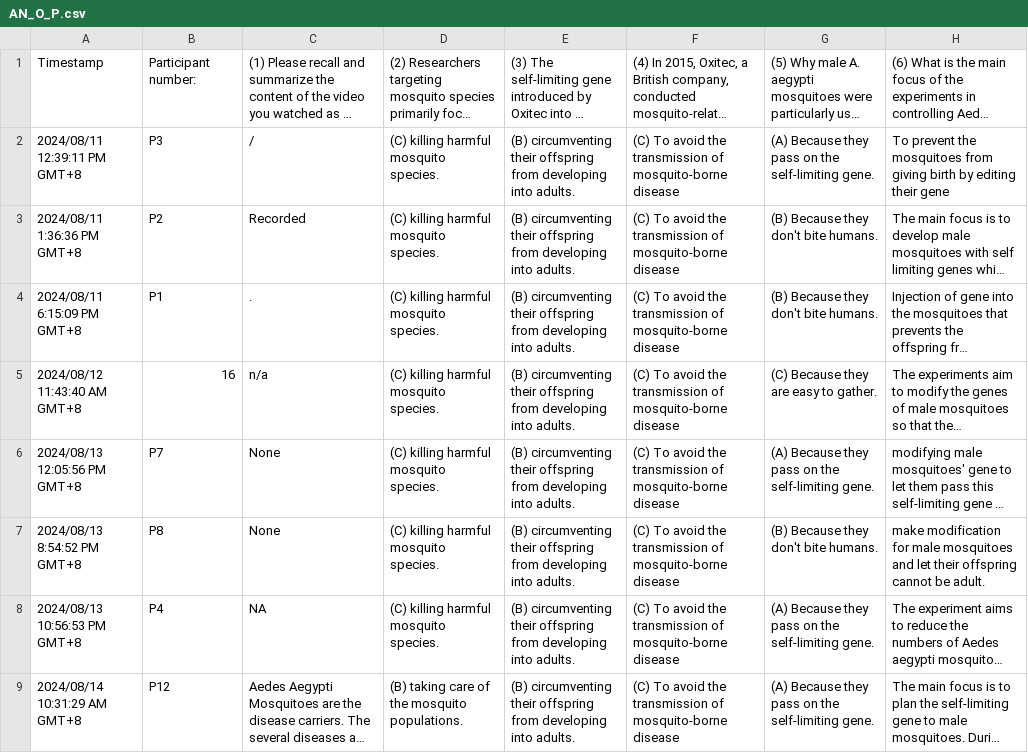
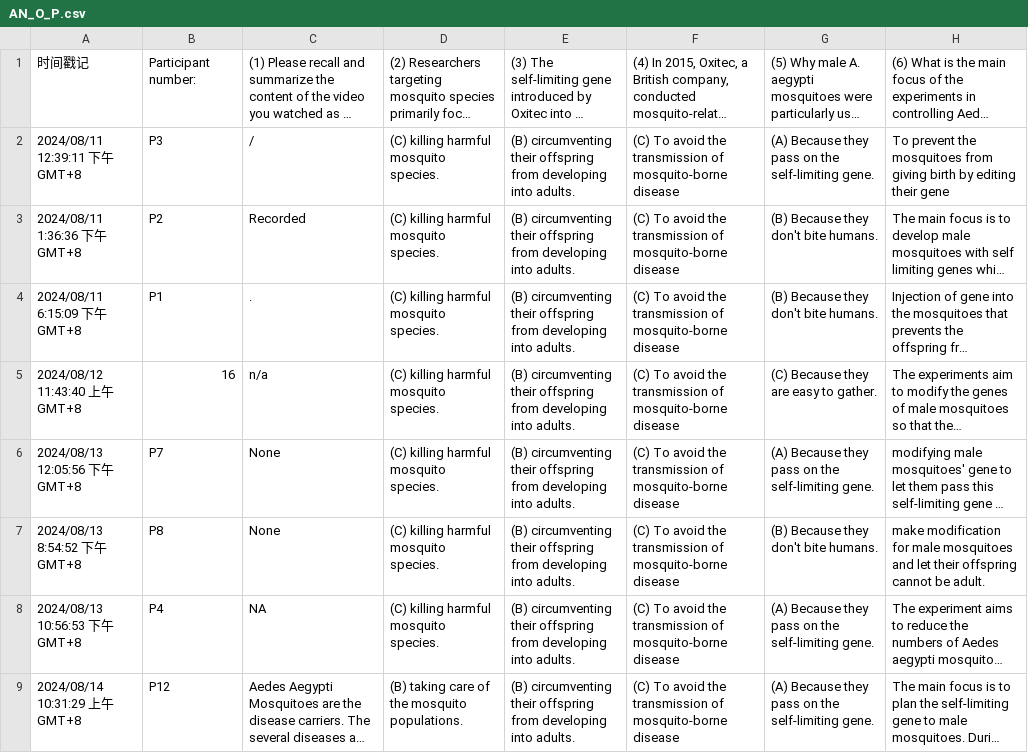
Before and after one commit to willow-hu/film_learning_study3, a CSV file: questionnaire/long_term/responses/AN_O_P.csv, drawn as a sheet; only a part is shown; long unchanged cells end in …; the diff covers the shown part only; the diff names each change by its address in the sheet, - before the commit and + after, or states it on an @@ line.

```diff
--- a/questionnaire/long_term/responses/AN_O_P.csv
+++ b/questionnaire/long_term/responses/AN_O_P.csv
-A1: Timestamp
+A1: 时间戳记
-A2: 2024/08/11 12:39:11 PM GMT+8
+A2: 2024/08/11 12:39:11 下午 GMT+8
-A3: 2024/08/11 1:36:36 PM GMT+8
+A3: 2024/08/11 1:36:36 下午 GMT+8
-A4: 2024/08/11 6:15:09 PM GMT+8
+A4: 2024/08/11 6:15:09 下午 GMT+8
-A5: 2024/08/12 11:43:40 AM GMT+8
+A5: 2024/08/12 11:43:40 上午 GMT+8
-A6: 2024/08/13 12:05:56 PM GMT+8
+A6: 2024/08/13 12:05:56 下午 GMT+8
-A7: 2024/08/13 8:54:52 PM GMT+8
+A7: 2024/08/13 8:54:52 下午 GMT+8
-A8: 2024/08/13 10:56:53 PM GMT+8
+A8: 2024/08/13 10:56:53 下午 GMT+8
-A9: 2024/08/14 10:31:29 AM GMT+8
+A9: 2024/08/14 10:31:29 上午 GMT+8
```
Also changed, not shown: 2 added rows and 6 edited cells elsewhere in this file, questionnaire/long_term/responses/EE_O_P.csv, questionnaire/long_term/responses/IL_G_P.csv, 16 other files.
